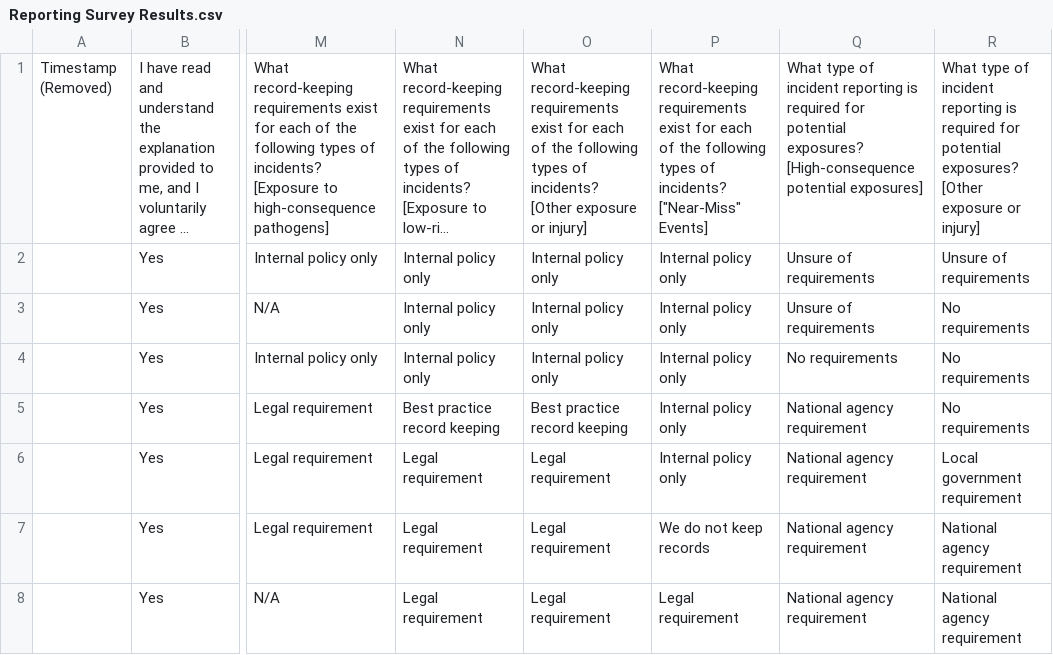
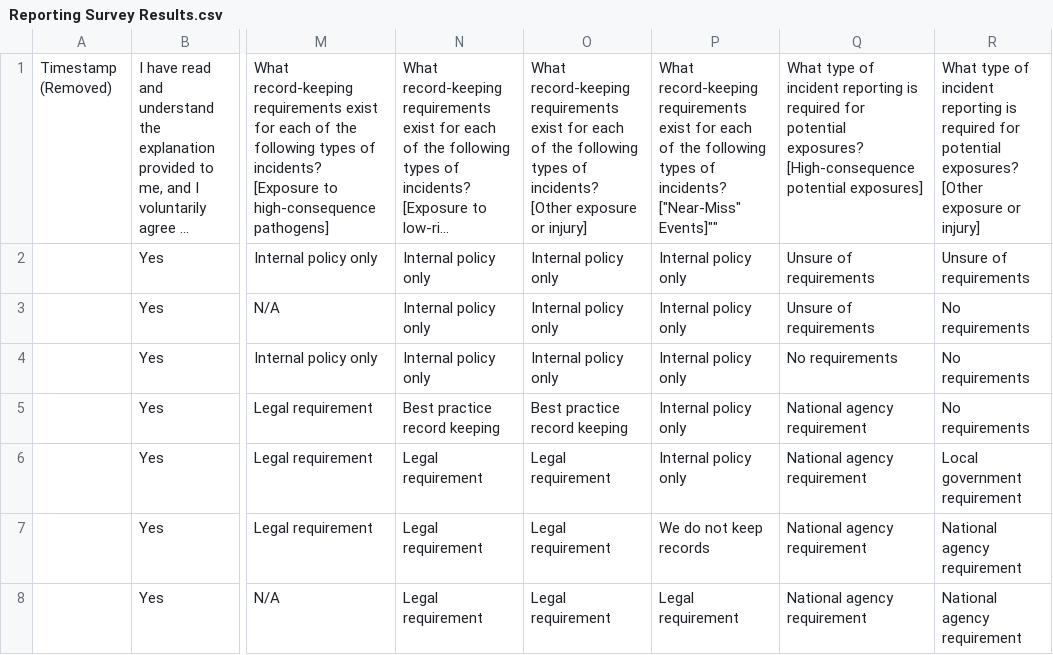
Before and after one commit to davidmanheim/Random-Stuff, a CSV file: Reporting Survey Results.csv, drawn as a sheet; only a part is shown, gaps mark what is left out; long unchanged cells end in …; the diff names each change by its address in the sheet, - before the commit and + after, or states it on an @@ line.

Commit message:
Update Reporting Survey Results.csv

```diff
--- a/Reporting Survey Results.csv
+++ b/Reporting Survey Results.csv
-P1: …incidents? ["Near-Miss" Events]
+P1: …incidents? ["Near-Miss" Events]""
```
